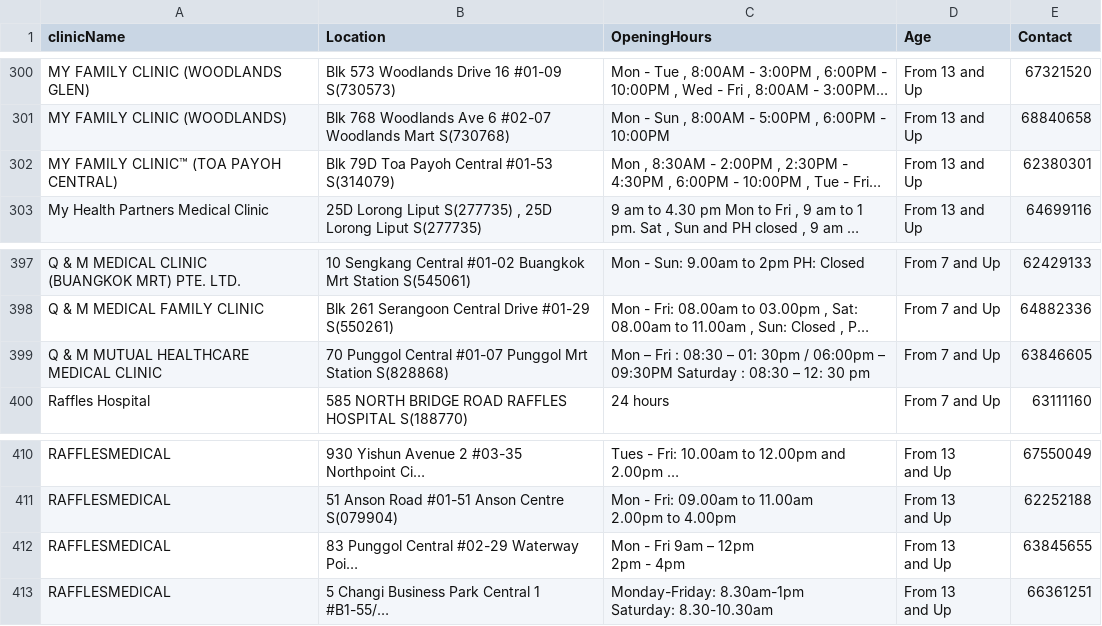
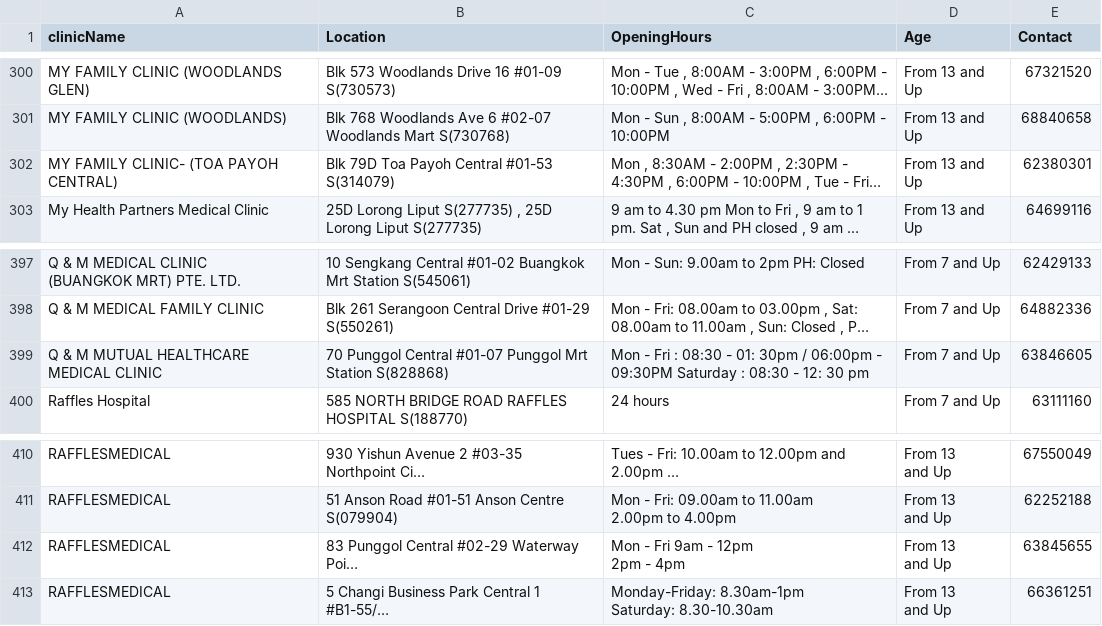
Before and after one commit to ICT2103-Group29/vaccation, a CSV file: server/datasets/pcr_clinics.csv, drawn as a sheet; only a part is shown, gaps mark what is left out; long unchanged cells end in …; ↵ is a line break in a cell; the diff covers the shown part only; the diff names each change by its address in the sheet, - before the commit and + after, or states it on an @@ line.

```diff
--- a/server/datasets/pcr_clinics.csv
+++ b/server/datasets/pcr_clinics.csv
-A302 (clinicName): MY FAMILY CLINIC™ (TOA PAYOH CENTRAL)
+A302 (clinicName): MY FAMILY CLINIC- (TOA PAYOH CENTRAL)
-C399 (OpeningHours): Mon – Fri : 08:30 – 01: 30pm / 06:00pm – 09:30PM Saturday : 08:30 – 12: 30…
+C399 (OpeningHours): Mon - Fri : 08:30 - 01: 30pm / 06:00pm - 09:30PM Saturday : 08:30 - 12: 30…
-C412 (OpeningHours): Mon - Fri 9am – 12pm ↵ 2pm - 4pm
+C412 (OpeningHours): Mon - Fri 9am - 12pm ↵ 2pm - 4pm
```
Also changed, not shown: 32 edited cells elsewhere in this file.
